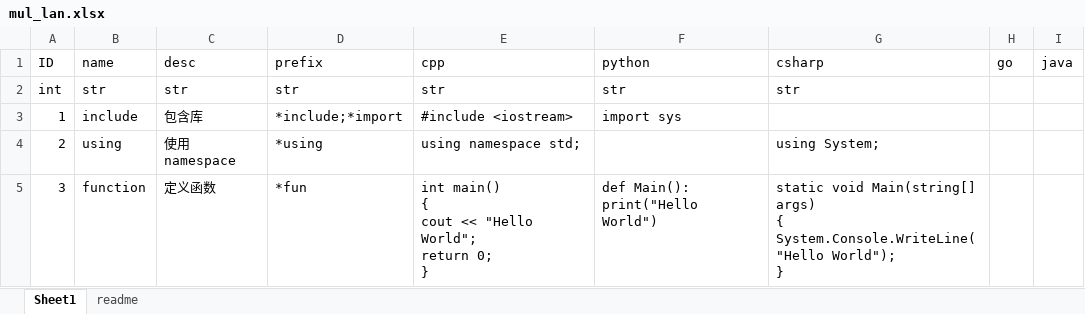
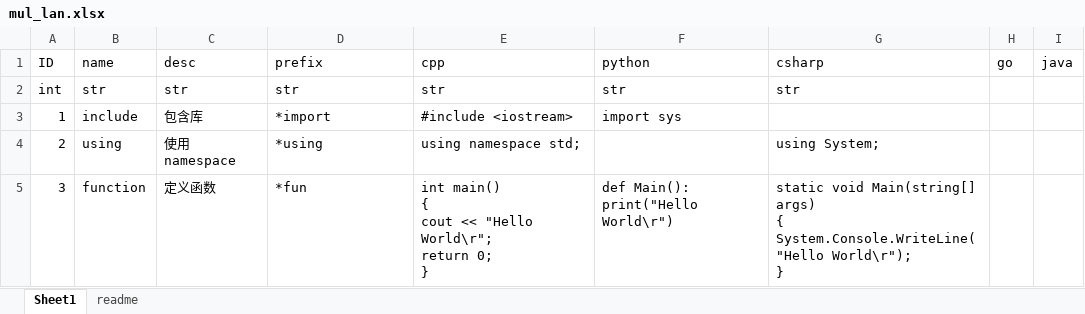
Before and after one commit to xiewendan/gitee-sync, an Excel workbook: tool/mul_lan_snippets/config/excel/mul_lan.xlsx, sheet Sheet1, drawn as a sheet; values as stored, in another font and other column widths than the file's, no borders; ↵ is a line break in a cell; the diff names each change by its address in the sheet, - before the commit and + after, or states it on an @@ line.

Commit message:
#25 多语言snippets生成工具 1、功能实现

```diff
--- a/tool/mul_lan_snippets/config/excel/mul_lan.xlsx (sheet Sheet1)
+++ b/tool/mul_lan_snippets/config/excel/mul_lan.xlsx (sheet Sheet1)
-D3: *include;*import
+D3: *import
-E5: …<< "Hello World"; ↵ return 0;…
+E5: …<< "Hello World\r"; ↵ return 0;…
-F5: def Main(): ↵ print("Hello World")
+F5: def Main(): ↵ print("Hello World\r")
-G5: …{ ↵ System.Console.WriteLine("Hello World"); ↵ }
+G5: …{ ↵ System.Console.WriteLine("Hello World\r"); ↵ }
```
